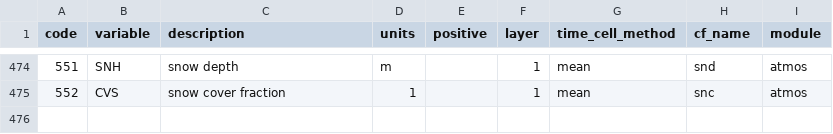
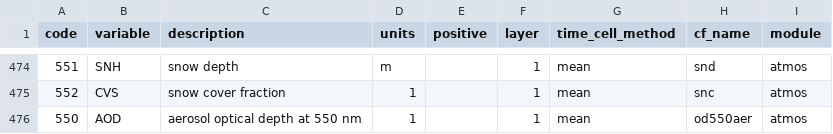
Before and after one commit to remo-rcm/tables, a CSV file: code-list/table.csv, drawn as a sheet; only a part is shown, gaps mark what is left out.

Commit message:
Update table.csv, added AOD/od550aer

```diff
--- a/code-list/table.csv
+++ b/code-list/table.csv
@@ -475 +475,2 @@ code,variable,description,units,positive,layer,time_cell_method,cf_name,module
 552,CVS,snow cover fraction,1,,1,mean,snc,atmos
+550,AOD,aerosol optical depth at 550 nm,1,,1,mean,od550aer,atmos
```
